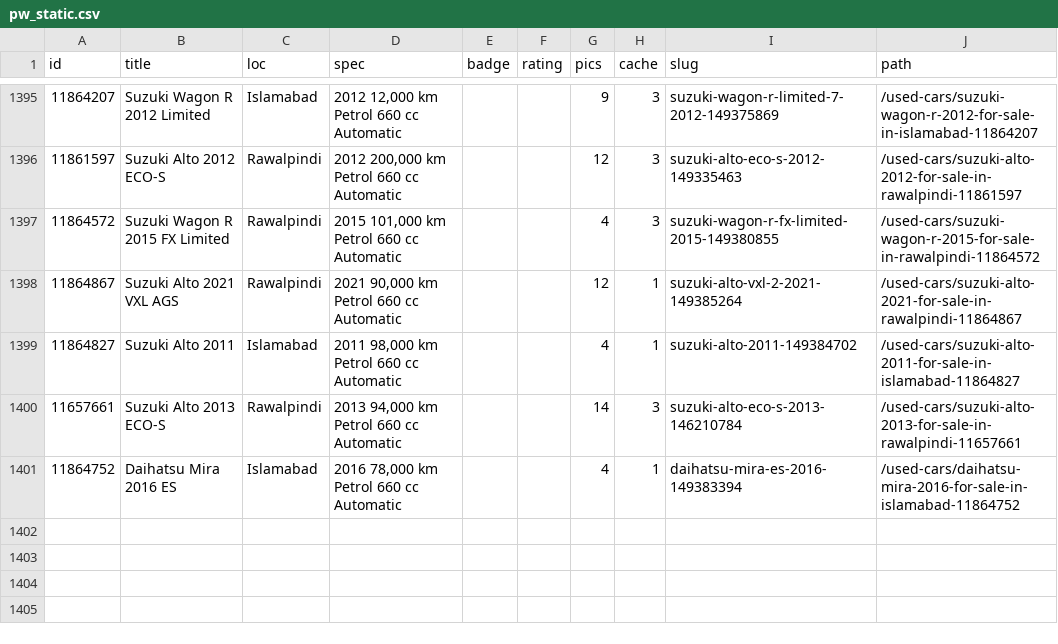
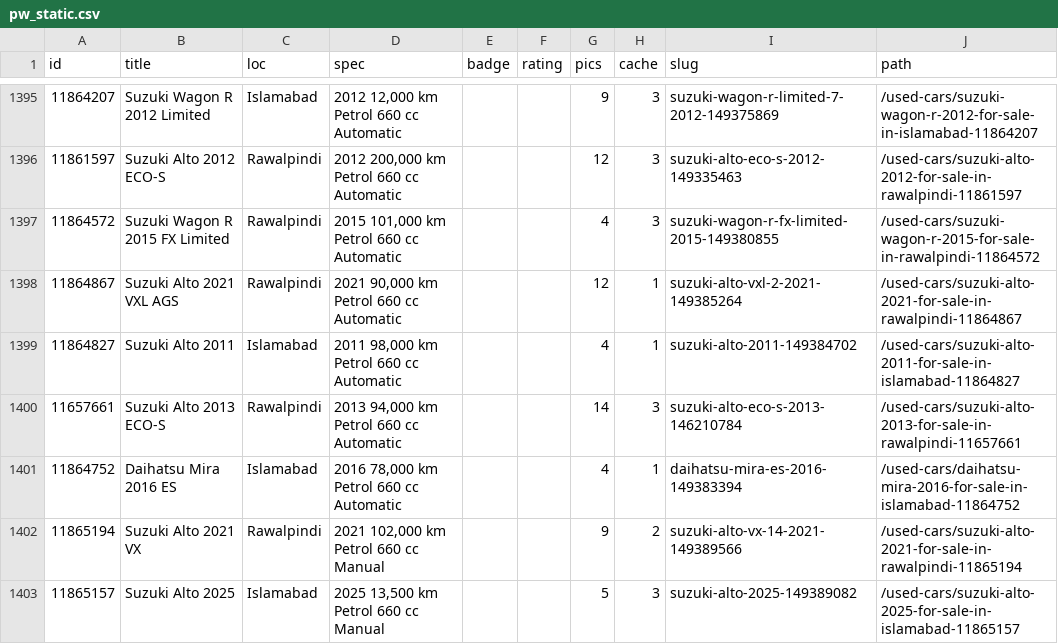
Before and after one commit to KodwareDotNet/UsedItemsScrapper, a CSV file: kei-tracker/state/pw_static.csv, drawn as a sheet; only a part is shown, gaps mark what is left out.

```diff
--- a/kei-tracker/state/pw_static.csv
+++ b/kei-tracker/state/pw_static.csv
@@ -1401 +1401,3 @@ id,title,loc,spec,badge,rating,pics,cache,slug,path
 11864752,Daihatsu Mira 2016 ES,Islamabad,"2016 78,000 km Petrol 660 cc Automatic",,,4,1,daihatsu-mira-es-2016-149383394,/used-cars/daihatsu-mira-2016-for-sale-in-islamabad-11864752
+11865194,Suzuki Alto 2021 VX,Rawalpindi,"2021 102,000 km Petrol 660 cc Manual",,,9,2,suzuki-alto-vx-14-2021-149389566,/used-cars/suzuki-alto-2021-for-sale-in-rawalpindi-11865194
+11865157,Suzuki Alto 2025,Islamabad,"2025 13,500 km Petrol 660 cc Manual",,,5,3,suzuki-alto-2025-149389082,/used-cars/suzuki-alto-2025-for-sale-in-islamabad-11865157
```
Also changed, not shown: 5 other files.
